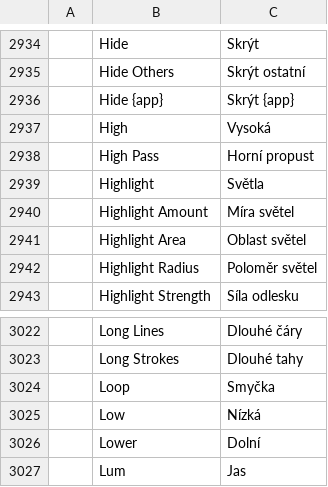
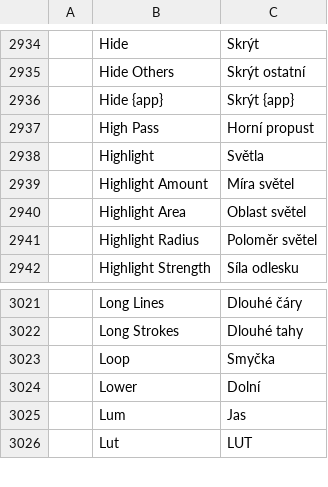
Before and after one commit to GabryelTenorio/photocraft, a TSV file: crates/ui-egui/src/i18n/cs.tsv, drawn as a sheet; only a part is shown, gaps mark what is left out; the shorter side is filled out with more unchanged rows; the diff names each change by its address in the sheet, - before the commit and + after, or states it on an @@ line.

```diff
--- a/crates/ui-egui/src/i18n/cs.tsv
+++ b/crates/ui-egui/src/i18n/cs.tsv
-row 2937:  | High | Vysoká
-row 3025:  | Low | Nízká
```
Also changed, not shown: crates/ui-egui/src/i18n/vi.tsv.
